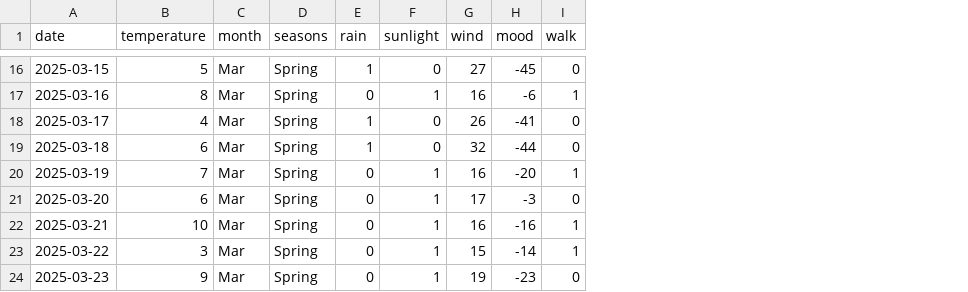
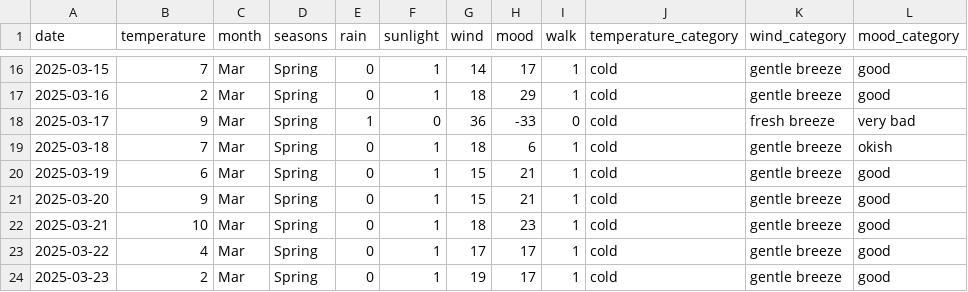
Before and after one commit to prasadadhav/bn_to_walk_or_not, a CSV file: data/to_predict_short.csv, drawn as a sheet; only a part is shown, gaps mark what is left out; the diff covers the shown part only; the diff names each change by its address in the sheet, - before the commit and + after, or states it on an @@ line.

```diff
--- a/data/to_predict_short.csv
+++ b/data/to_predict_short.csv
+column J (temperature_category), rows 16-24: all cold
+column K (wind_category), rows 16-24: gentle breeze | gentle breeze | fresh breeze | gentle breeze | gentle breeze | gentle breeze | gentle breeze | gentle breeze | gentle breeze
+column L (mood_category), rows 16-24: good | good | very bad | okish | good | good | good | good | good
-B16 (temperature): 5
+B16 (temperature): 7
-E16 (rain): 1
+E16 (rain): 0
-F16 (sunlight): 0
+F16 (sunlight): 1
-G16 (wind): 27
+G16 (wind): 14
-H16 (mood): -45
+H16 (mood): 17
-I16 (walk): 0
+I16 (walk): 1
-B17 (temperature): 8
+B17 (temperature): 2
-G17 (wind): 16
+G17 (wind): 18
-H17 (mood): -6
+H17 (mood): 29
-B18 (temperature): 4
+B18 (temperature): 9
-G18 (wind): 26
+G18 (wind): 36
-H18 (mood): -41
+H18 (mood): -33
-B19 (temperature): 6
+B19 (temperature): 7
-E19 (rain): 1
+E19 (rain): 0
-F19 (sunlight): 0
+F19 (sunlight): 1
-G19 (wind): 32
+G19 (wind): 18
-H19 (mood): -44
+H19 (mood): 6
-I19 (walk): 0
+I19 (walk): 1
-B20 (temperature): 7
+B20 (temperature): 6
-G20 (wind): 16
+G20 (wind): 15
-H20 (mood): -20
+H20 (mood): 21
-B21 (temperature): 6
+B21 (temperature): 9
-G21 (wind): 17
+G21 (wind): 15
-H21 (mood): -3
+H21 (mood): 21
-I21 (walk): 0
+I21 (walk): 1
-G22 (wind): 16
+G22 (wind): 18
-H22 (mood): -16
+H22 (mood): 23
-B23 (temperature): 3
+B23 (temperature): 4
-G23 (wind): 15
+G23 (wind): 17
-H23 (mood): -14
+H23 (mood): 17
-B24 (temperature): 9
+B24 (temperature): 2
-H24 (mood): -23
+H24 (mood): 17
-I24 (walk): 0
+I24 (walk): 1
```
Also changed, not shown: 92 edited cells elsewhere in this file, 4 other files.
